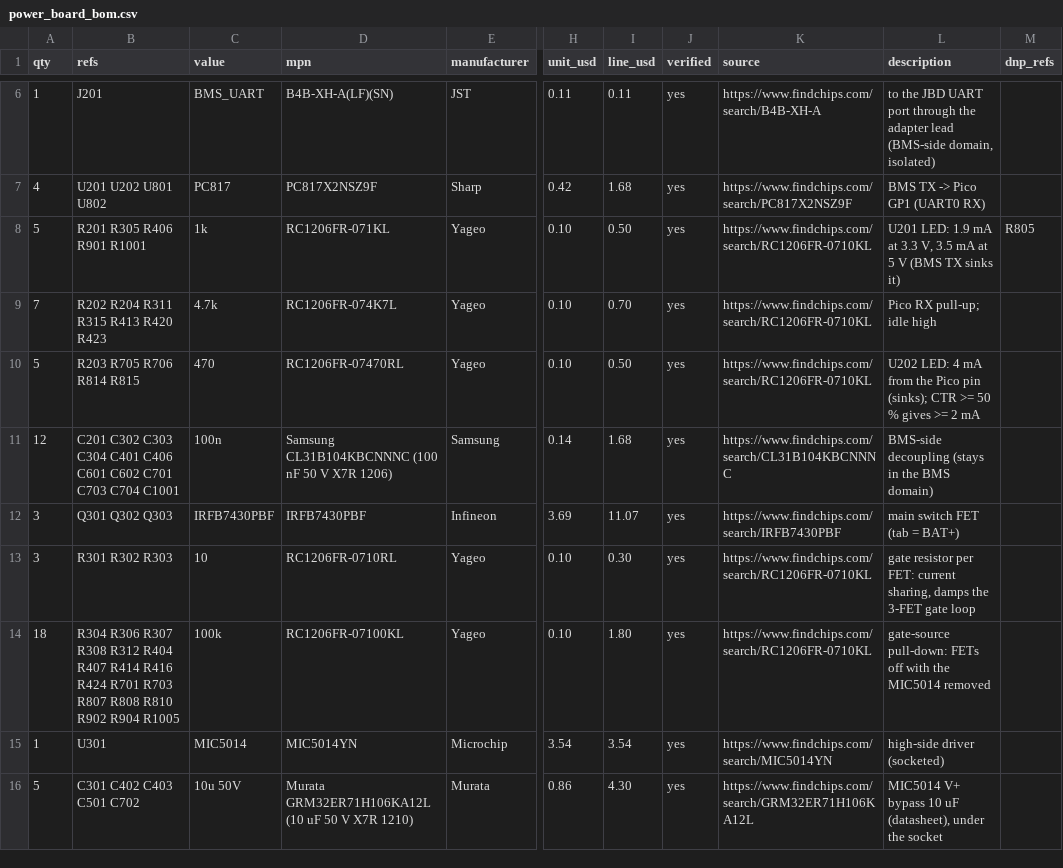
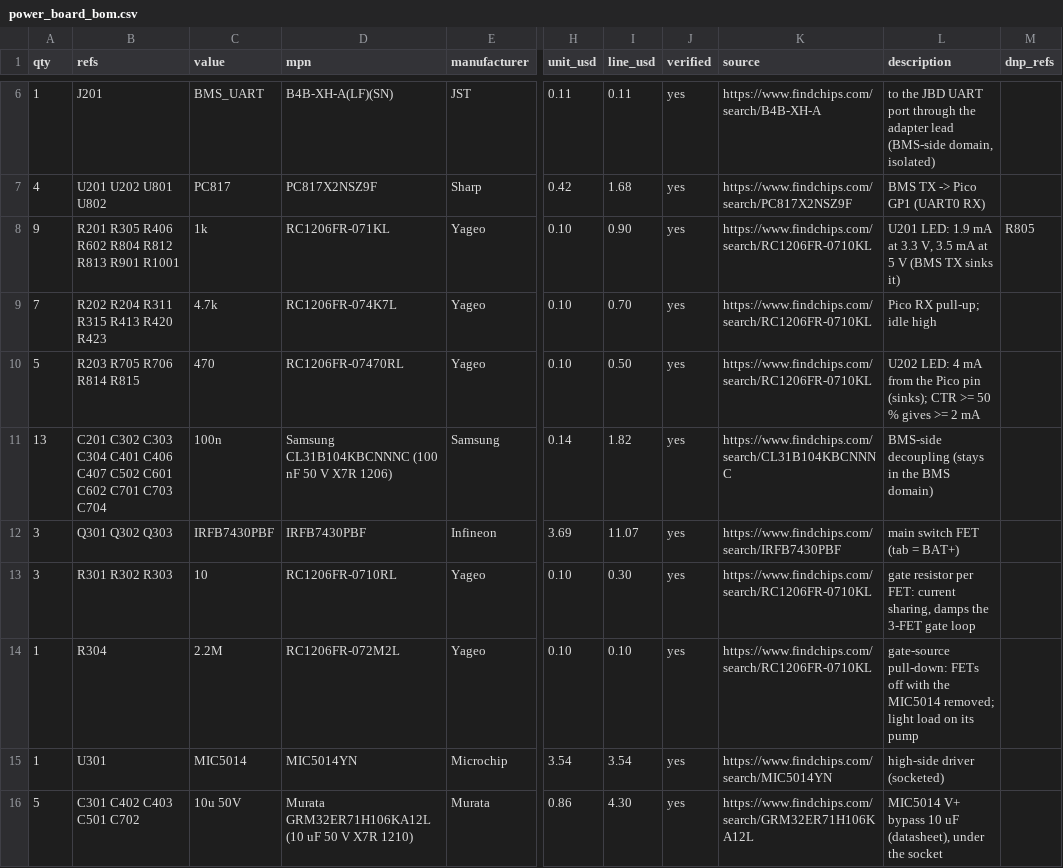
Before and after one commit to AtlasAutoware/carv2, a CSV file: bom/revb/power_board_bom.csv, drawn as a sheet; only a part is shown, gaps mark what is left out; the diff covers the shown part only; the diff names each change by its address in the sheet, - before the commit and + after, or states it on an @@ line.

```diff
--- a/bom/revb/power_board_bom.csv
+++ b/bom/revb/power_board_bom.csv
-A8 (qty): 5
+A8 (qty): 9
-B8 (refs): R201 R305 R406 R901 R1001
+B8 (refs): R201 R305 R406 R602 R804 R812 R813 R901 R1001
-I8 (line_usd): 0.50
+I8 (line_usd): 0.90
-A11 (qty): 12
+A11 (qty): 13
-B11 (refs): …C401 C406 C601 C602 C701 C703 C704 C1001
+B11 (refs): …C401 C406 C407 C502 C601 C602 C701 C703 C704
-I11 (line_usd): 1.68
+I11 (line_usd): 1.82
-A14 (qty): 18
+A14 (qty): 1
-B14 (refs): R304 R306 R307 R308 R312 R404 R407 R414 R416 R424 R701 R703 R807 R808 R810 R902 R904 R1005
+B14 (refs): R304
-C14 (value): 100k
+C14 (value): 2.2M
-D14 (mpn): RC1206FR-07100KL
+D14 (mpn): RC1206FR-072M2L
-I14 (line_usd): 1.80
+I14 (line_usd): 0.10
-L14 (description): …the MIC5014 removed
+L14 (description): …the MIC5014 removed; light load on its pump
```
Also changed, not shown: 11 added rows and 25 edited cells elsewhere in this file, 22 other files.
